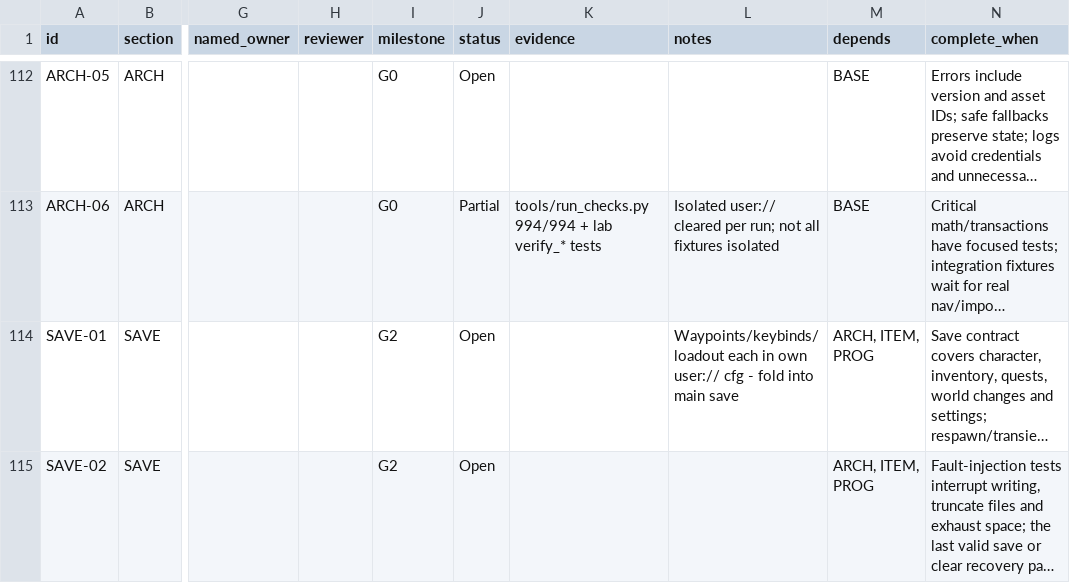
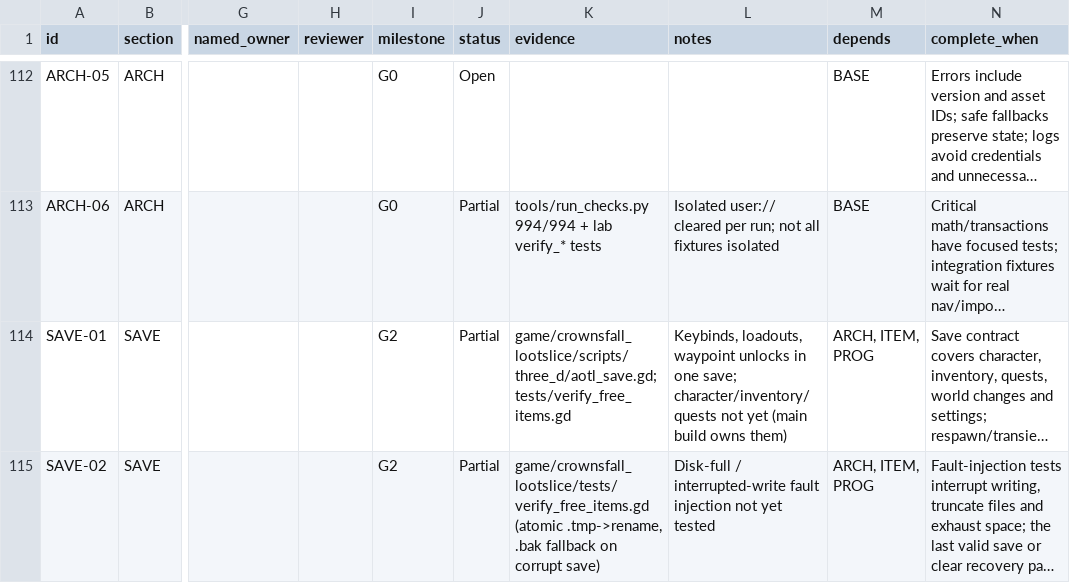
Before and after one commit to mlyons0990/age-of-the-lost, a CSV file: docs/AOTL_CHECKLIST_TRACKER.csv, drawn as a sheet; only a part is shown, gaps mark what is left out; long unchanged cells end in …; the diff covers the shown part only; the diff names each change by its address in the sheet, - before the commit and + after, or states it on an @@ line.

```diff
--- a/docs/AOTL_CHECKLIST_TRACKER.csv
+++ b/docs/AOTL_CHECKLIST_TRACKER.csv
-J114:J115 (status): Open
+J114:J115 (status): Partial
-K114 (evidence): (empty)
+K114 (evidence): game/crownsfall_lootslice/scripts/three_d/aotl_save.gd; tests/verify_free_items.gd
-L114 (notes): Waypoints/keybinds/loadout each in own user:// cfg - fold into main save
+L114 (notes): Keybinds, loadouts, waypoint unlocks in one save; character/inventory/quests not yet (main build owns them)
-K115 (evidence): (empty)
+K115 (evidence): game/crownsfall_lootslice/tests/verify_free_items.gd (atomic .tmp->rename, .bak fallback on corrupt save)
-L115 (notes): (empty)
+L115 (notes): Disk-full / interrupted-write fault injection not yet tested
```
Also changed, not shown: 8 edited cells elsewhere in this file, 7 other files.
